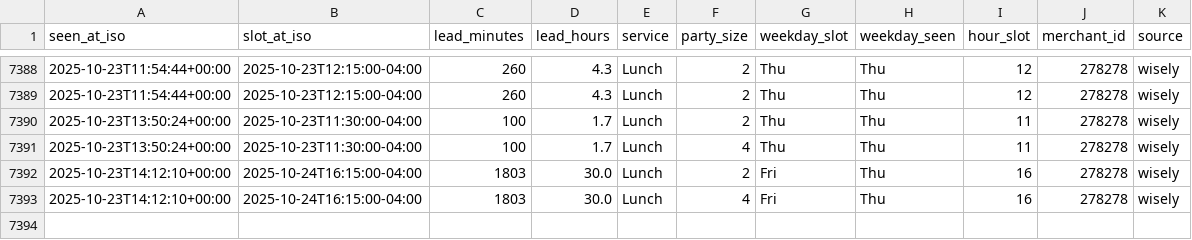
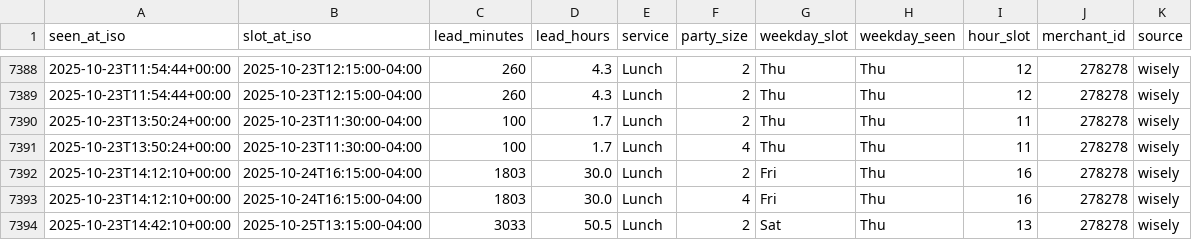
Before and after one commit to jacobschulman/stonewatch, a CSV file: availability_log.csv, drawn as a sheet; only a part is shown, gaps mark what is left out; the diff names each change by its address in the sheet, - before the commit and + after, or states it on an @@ line.

```diff
--- a/availability_log.csv
+++ b/availability_log.csv
+row 7394: 2025-10-23T14:42:10+00:00 | 2025-10-25T13:15:00-04:00 | 3033 | 50.5 | Lunch | 2 | Sat | Thu | 13 | 278278 | wisely
```
